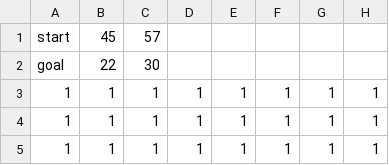
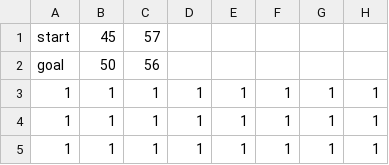
Before and after one commit to thabsheerjm/Dynamic-Obstacle-Avoidance-Path-Planning-in-a-Hospital-Environment, a CSV file: path_planning/src/2d_imp/maps/hospital10_nocspace.csv, drawn as a sheet; only a part is shown; the diff names each change by its address in the sheet, - before the commit and + after, or states it on an @@ line.

```diff
--- a/path_planning/src/2d_imp/maps/hospital10_nocspace.csv
+++ b/path_planning/src/2d_imp/maps/hospital10_nocspace.csv
-B2: 22
+B2: 50
-C2: 30
+C2: 56
```
Also changed, not shown: path_planning/src/2d_imp/maps/hospital10.csv, 13 other files.
